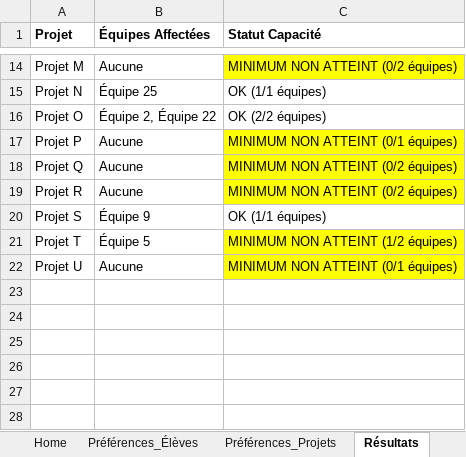
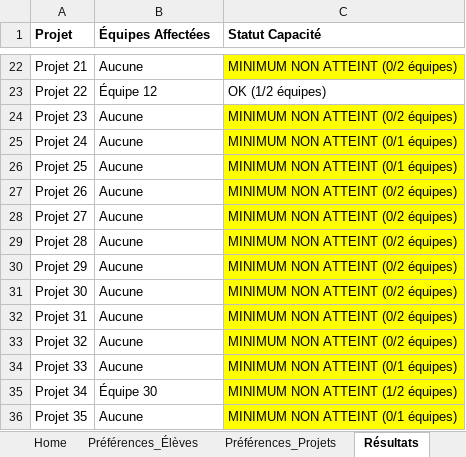
Before and after one commit to vfarcy/GaylShapleyXLS, an Excel workbook: GaylShapley.xlsm, sheet Résultats, drawn as a sheet; only a part is shown, gaps mark what is left out; values as stored, in another font and other column widths than the file's, no borders; removed rows and columns are numbered as before the commit, all else as after; the diff covers the shown part only; the diff names each change by its address in the sheet, - before the commit and + after, or states it on an @@ line.

```diff
--- a/GaylShapley.xlsm (sheet Résultats)
+++ b/GaylShapley.xlsm (sheet Résultats)
-A22 (Projet): Projet M
+A22 (Projet): Projet 21
-A23 (Projet): Projet N
+A23 (Projet): Projet 22
-B23 (Équipes Affectées): Équipe 25
+B23 (Équipes Affectées): Équipe 12
-C23 (Statut Capacité): OK (1/1 équipes)
+C23 (Statut Capacité): OK (1/2 équipes)
-row 16: Projet O | Équipe 2, Équipe 22 | OK (2/2 équipes)
+row 24: Projet 23 | Aucune | MINIMUM NON ATTEINT (0/2 équipes)
-A25 (Projet): Projet P
+A25 (Projet): Projet 24
+row 26: Projet 25 | Aucune | MINIMUM NON ATTEINT (0/1 équipes)
-A27 (Projet): Projet Q
+A27 (Projet): Projet 26
-A28 (Projet): Projet R
+A28 (Projet): Projet 27
-row 20: Projet S | Équipe 9 | OK (1/1 équipes)
+row 29: Projet 28 | Aucune | MINIMUM NON ATTEINT (0/2 équipes)
+row 30: Projet 29 | Aucune | MINIMUM NON ATTEINT (0/2 équipes)
+row 31: Projet 30 | Aucune | MINIMUM NON ATTEINT (0/2 équipes)
+row 32: Projet 31 | Aucune | MINIMUM NON ATTEINT (0/2 équipes)
+row 33: Projet 32 | Aucune | MINIMUM NON ATTEINT (0/2 équipes)
+row 34: Projet 33 | Aucune | MINIMUM NON ATTEINT (0/1 équipes)
-A35 (Projet): Projet T
+A35 (Projet): Projet 34
-B35 (Équipes Affectées): Équipe 5
+B35 (Équipes Affectées): Équipe 30
-A36 (Projet): Projet U
+A36 (Projet): Projet 35
```
Also changed, not shown: 13 added rows, 5 removed rows and 16 edited cells elsewhere in this sheet, sheet Préférences_Élèves, sheet Préférences_Projets, sheet Préférences_Équipes, sheet Log_Affectation, sheet Équipes.
